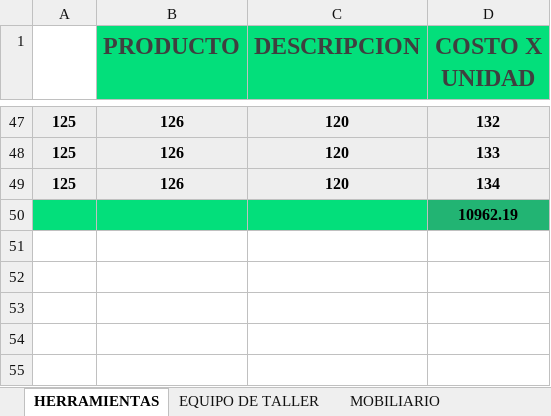
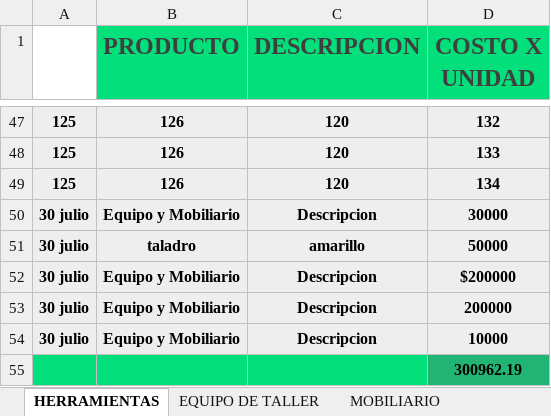
Before and after one commit to Alisbasa/EPIC-MOUNTAIN-SYSTEM, an Excel workbook: JavaApplication19/src/excel/Equipo.xlsx, sheet HERRAMIENTAS, drawn as a sheet; only a part is shown, gaps mark what is left out; values as stored, in another font and other column widths than the file's, no borders; charts and pictures not drawn; addresses are those after the commit; the diff names each change by its address in the sheet, - before the commit and + after, or states it on an @@ line.

```diff
--- a/JavaApplication19/src/excel/Equipo.xlsx (sheet HERRAMIENTAS)
+++ b/JavaApplication19/src/excel/Equipo.xlsx (sheet HERRAMIENTAS)
+row 50: 30 julio | Equipo y Mobiliario | Descripcion | 30000
+row 51: 30 julio | taladro | amarillo | 50000
+row 52: 30 julio | Equipo y Mobiliario | Descripcion | $200000
+row 53: 30 julio | Equipo y Mobiliario | Descripcion | 200000
+row 54: 30 julio | Equipo y Mobiliario | Descripcion | 10000
-D55 (COSTO X UNIDAD): 10962.19
+D55 (COSTO X UNIDAD): 300962.19
```
Also changed, not shown: sheet EQUIPO DE TALLER, sheet EQUIPO DE LIMPIEZA, sheet MOBILIARIO, JavaApplication19/src/excel/Inventario.xlsx, JavaApplication19/src/excel/LibrosContables.xlsx, 3 other files.
